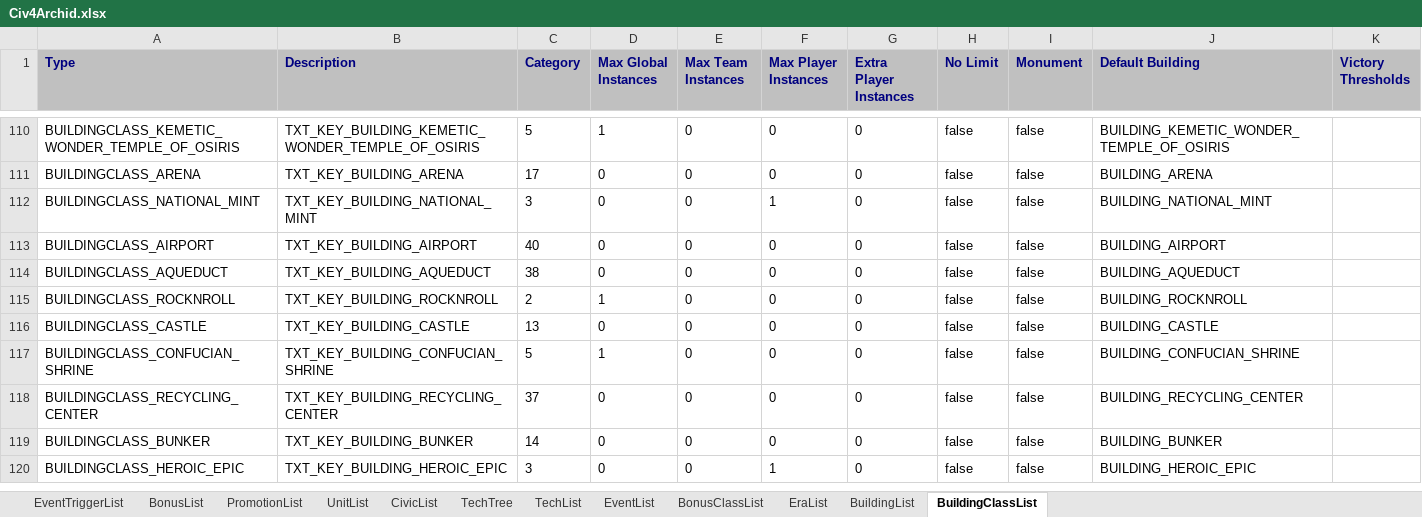
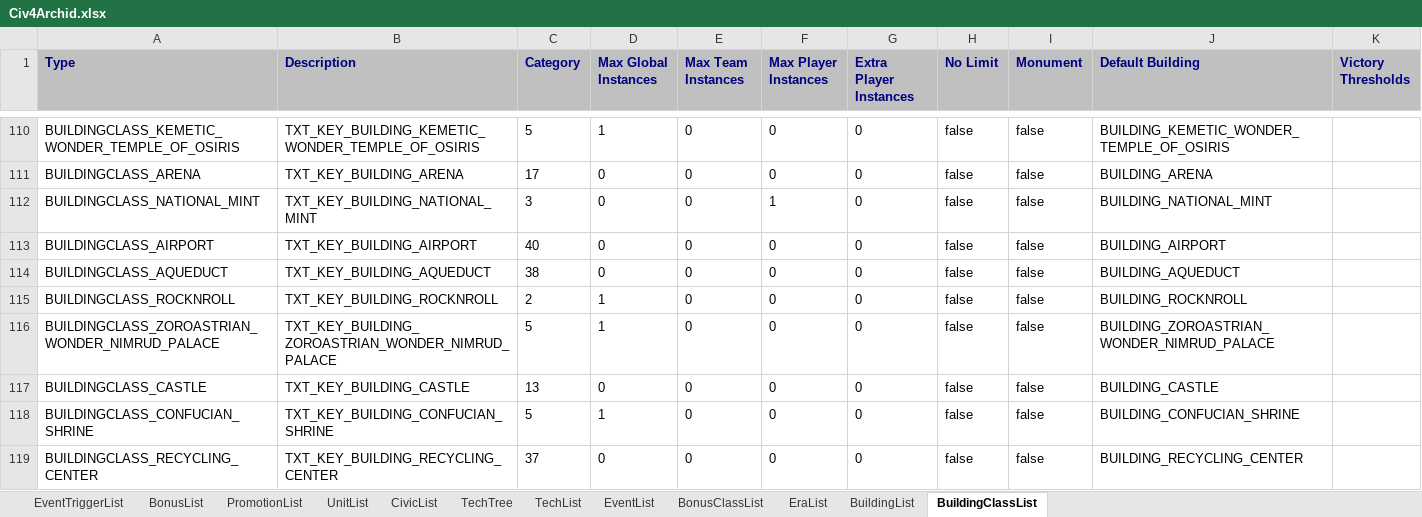
Before and after one commit to ArchidFreezer/Civ4-AB-Mod, an Excel workbook: Support/Docs/Civ4Archid.xlsx, sheet BuildingClassList, drawn as a sheet; only a part is shown, gaps mark what is left out; the shorter side is filled out with more unchanged rows; values as stored, in another font and other column widths than the file's, no borders; the diff names each change by its address in the sheet, - before the commit and + after, or states it on an @@ line.

Commit message:
Add Zoroastrian Wonder (Nimrud Palace)
AB4-339

```diff
--- a/Support/Docs/Civ4Archid.xlsx (sheet BuildingClassList)
+++ b/Support/Docs/Civ4Archid.xlsx (sheet BuildingClassList)
+row 116: BUILDINGCLASS_ZOROASTRIAN_WONDER_NIMRUD_PALACE | TXT_KEY_BUILDING_ZOROASTRIAN_WONDER_NIMRUD_PALACE | 5 | 1 | 0 | 0 | 0 | false | false | BUILDING_ZOROASTRIAN_WONDER_NIMRUD_PALACE
```
Also changed, not shown: sheet BuildingList, 11 other files.
